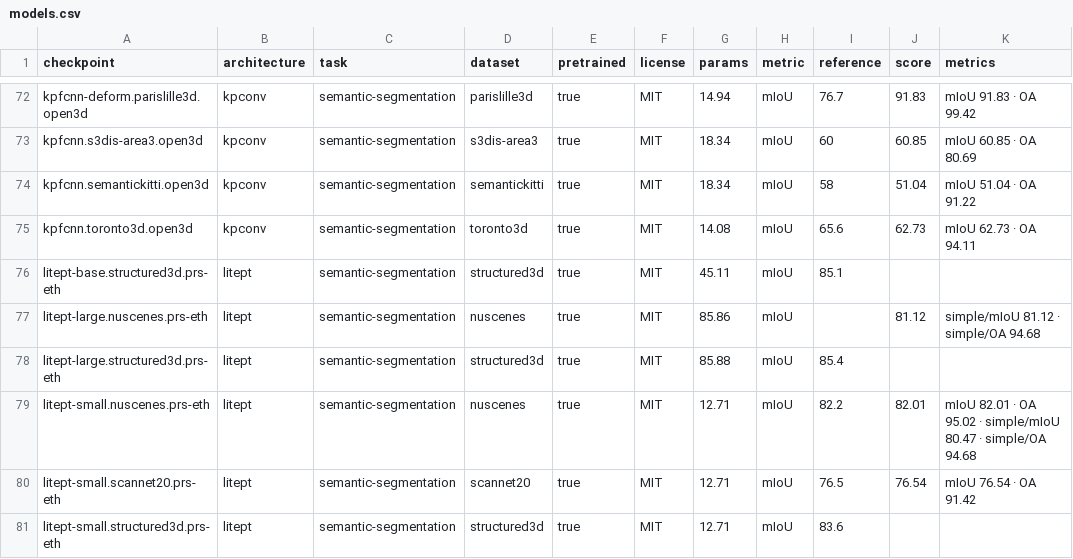
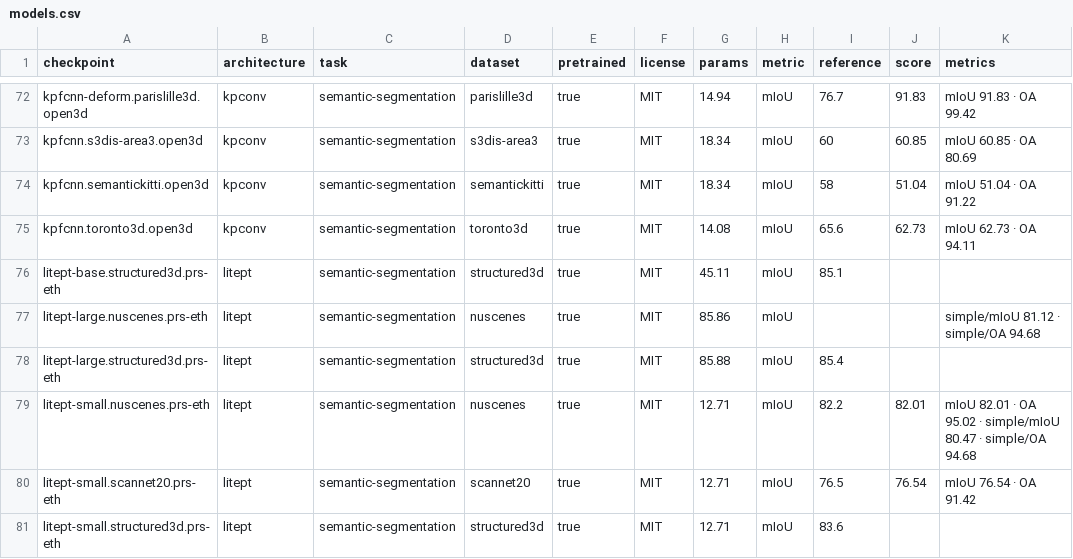
Before and after one commit to arthurdjn/pytorch-pointcloud, a CSV file: docs/data/models.csv, drawn as a sheet; only a part is shown, gaps mark what is left out.

Commit message:
fix: drop the single-pass litept-large score from the catalog ranking

```diff
--- a/docs/data/models.csv
+++ b/docs/data/models.csv
@@ -76,3 +76,3 @@ kpfcnn.toronto3d.open3d,kpconv,semantic-segmentation,toronto3d,true,MIT,14.08,mI
 litept-base.structured3d.prs-eth,litept,semantic-segmentation,structured3d,true,MIT,45.11,mIoU,85.1,,
-litept-large.nuscenes.prs-eth,litept,semantic-segmentation,nuscenes,true,MIT,85.86,mIoU,,81.12,simple/mIoU 81.12 · simple/OA 94.68
+litept-large.nuscenes.prs-eth,litept,semantic-segmentation,nuscenes,true,MIT,85.86,mIoU,,,simple/mIoU 81.12 · simple/OA 94.68
 litept-large.structured3d.prs-eth,litept,semantic-segmentation,structured3d,true,MIT,85.88,mIoU,85.4,,
```
